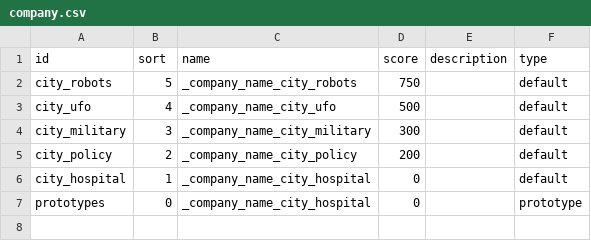
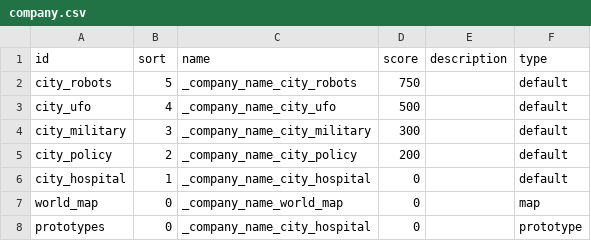
Before and after one commit to heyAlyosha/my_horde, a CSV file: main/game/csv/company.csv, drawn as a sheet.

```diff
--- a/main/game/csv/company.csv
+++ b/main/game/csv/company.csv
@@ -6,2 +6,3 @@ city_policy;2;_company_name_city_policy;200;;default
 city_hospital;1;_company_name_city_hospital;0;;default
+world_map;0;_company_name_world_map;0;;map
 prototypes;0;_company_name_city_hospital;0;;prototype
```
Also changed, not shown: 27 other files.
